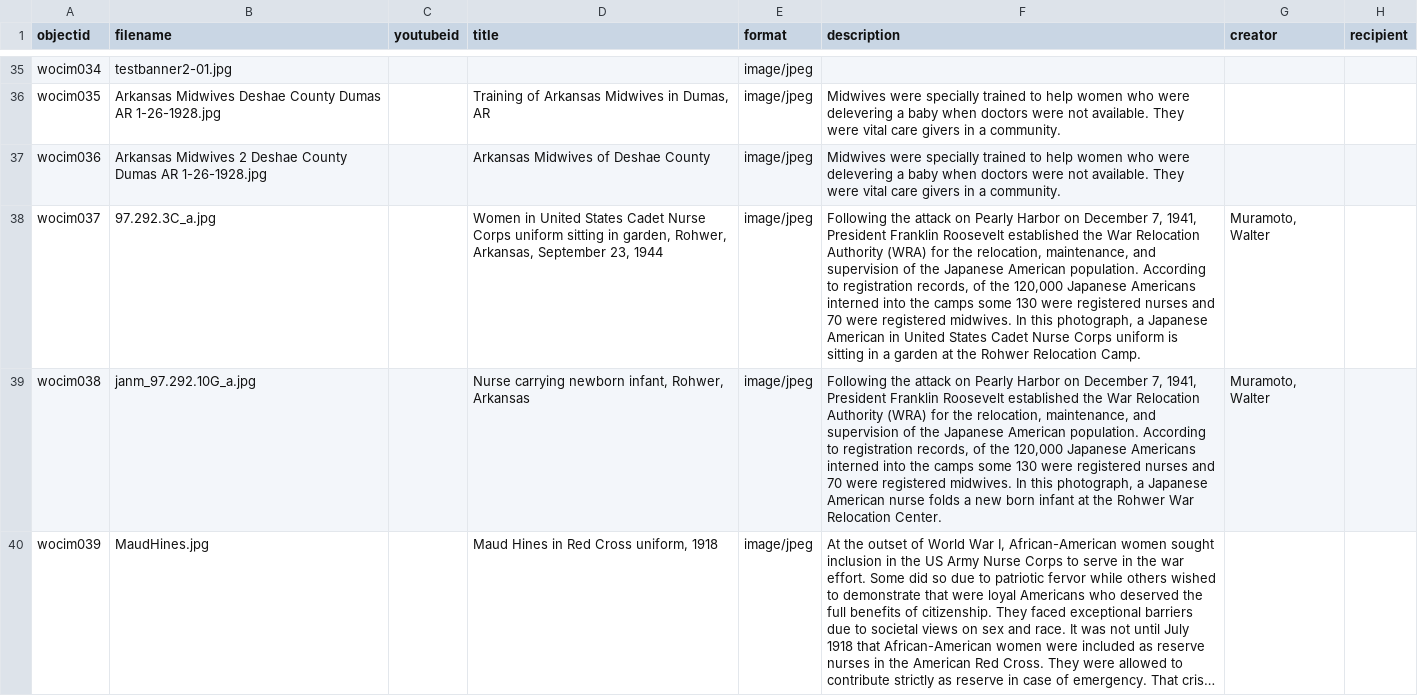
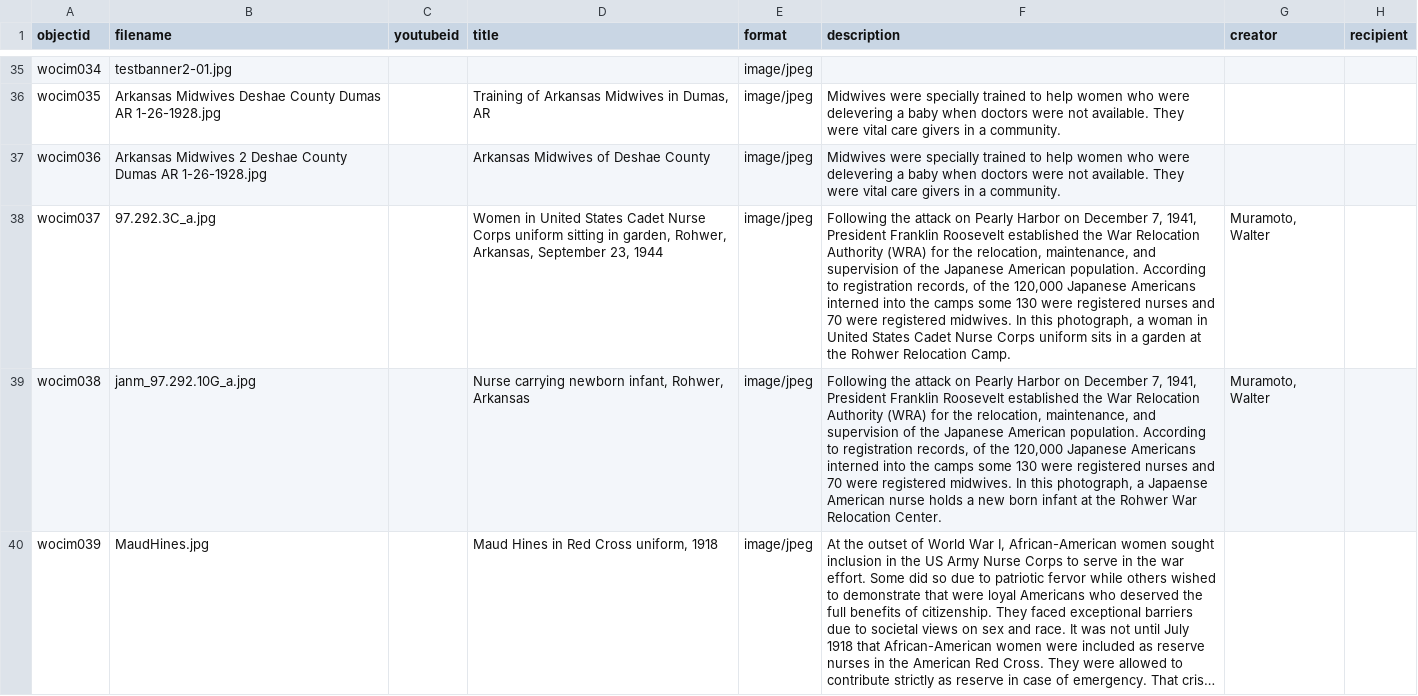
Before and after one commit to Starkad2/Wocim-GH2, a CSV file: _data/Wocim.csv, drawn as a sheet; only a part is shown, gaps mark what is left out; long unchanged cells end in …; the diff names each change by its address in the sheet, - before the commit and + after, or states it on an @@ line.

Commit message:
Add files via upload

```diff
--- a/_data/Wocim.csv
+++ b/_data/Wocim.csv
-F38 (description): …photograph, a Japanese American in United States Cadet Nurse Corps uniform is sitting in a…
+F38 (description): …photograph, a woman in United States Cadet Nurse Corps uniform sits in a…
-F39 (description): …photograph, a Japanese American nurse folds a new…
+F39 (description): …photograph, a Japaense American nurse holds a new…
```
